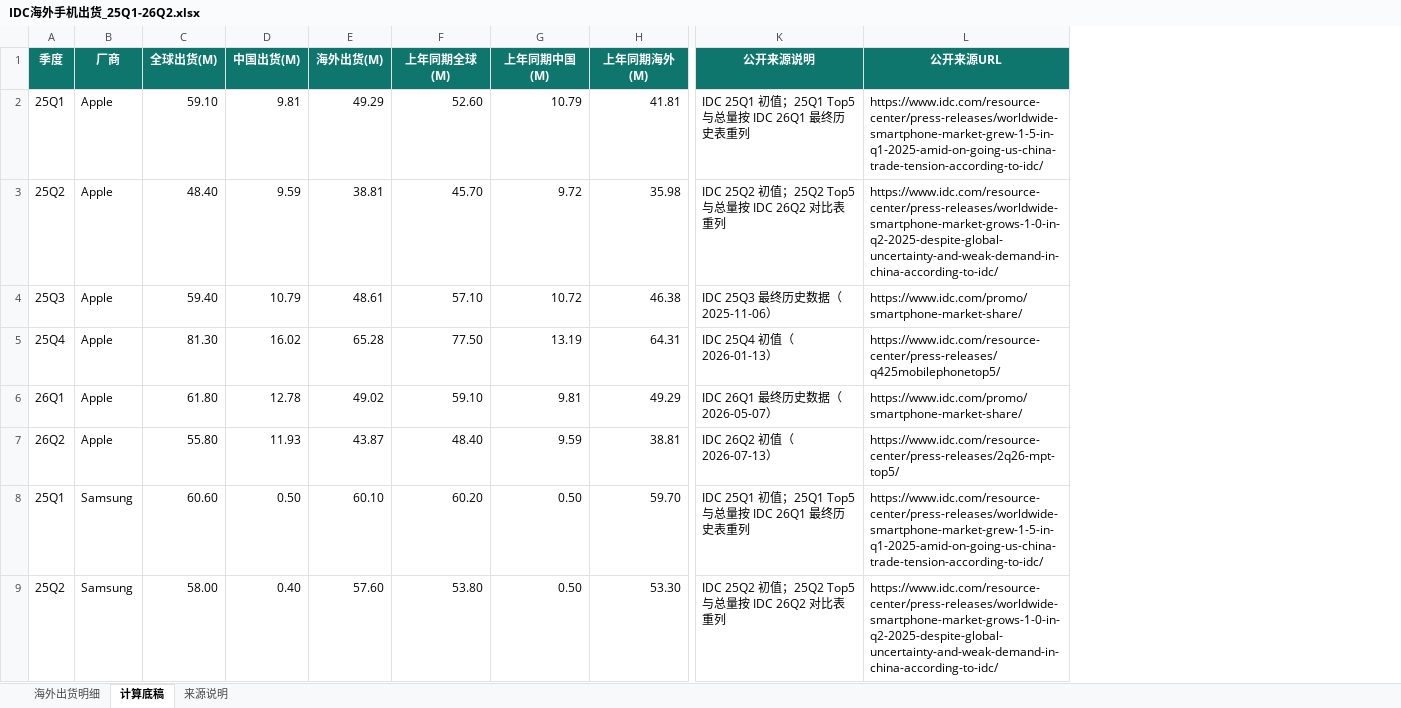
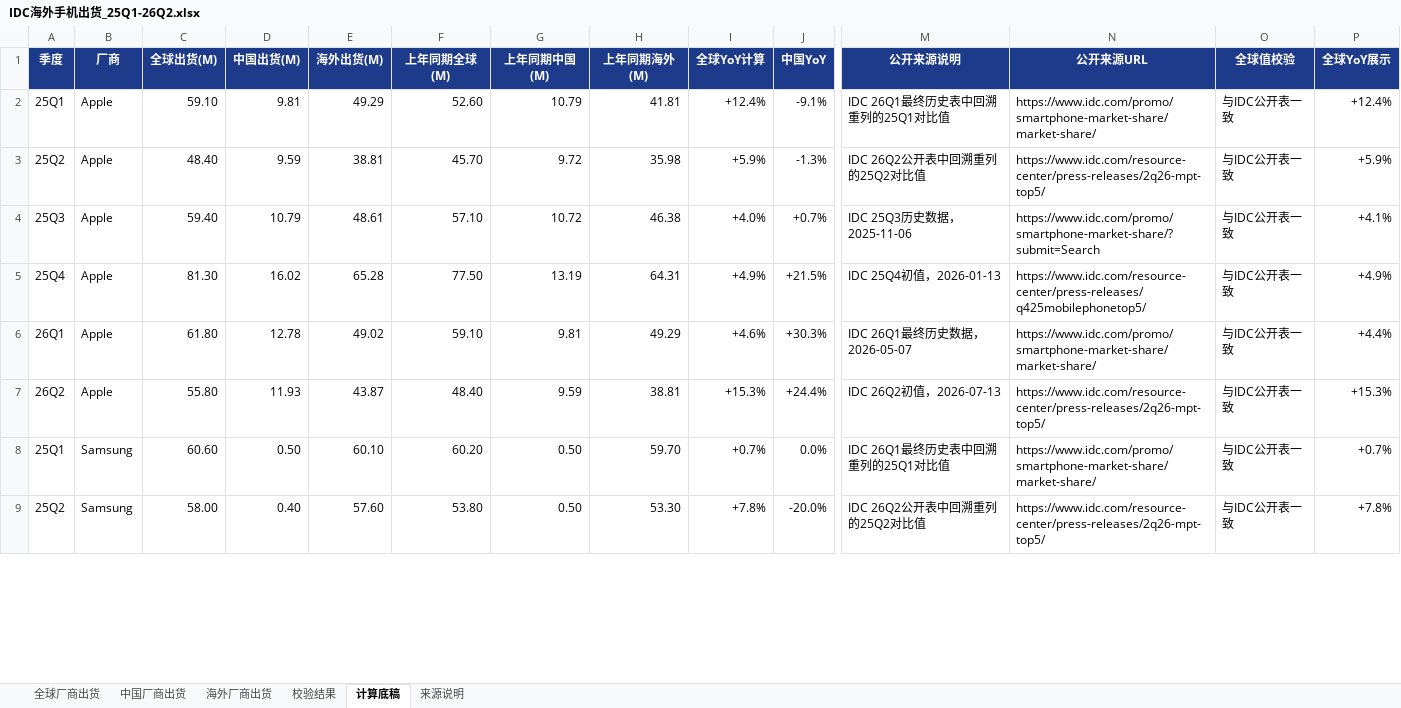
Before and after one commit to ruoxipei/idc-dashboard, an Excel workbook: downloads/IDC海外手机出货_25Q1-26Q2.xlsx, sheet 计算底稿, drawn as a sheet; only a part is shown, gaps mark what is left out; values as stored, in another font and other column widths than the file's, no borders; addresses are those after the commit; the diff covers the shown part only; the diff names each change by its address in the sheet, - before the commit and + after, or states it on an @@ line.

Commit message:
fix: audit and separate smartphone shipment scopes

```diff
--- a/downloads/IDC海外手机出货_25Q1-26Q2.xlsx (sheet 计算底稿)
+++ b/downloads/IDC海外手机出货_25Q1-26Q2.xlsx (sheet 计算底稿)
-sheet tab: 海外出货明细
+sheet tab: 全球厂商出货
+sheet tab: 中国厂商出货
+sheet tab: 海外厂商出货
+sheet tab: 校验结果
+column I (全球YoY计算), rows 2-9: +12.4% | +5.9% | +4.0% | +4.9% | +4.6% | +15.3% | +0.7% | +7.8%
+column J (中国YoY), rows 2-9: -9.1% | -1.3% | +0.7% | +21.5% | +30.3% | +24.4% | 0.0% | -20.0%
+column O (全球值校验), rows 2-9: all 与IDC公开表一致
+column P (全球YoY展示), rows 2-9: +12.4% | +5.9% | +4.1% | +4.9% | +4.4% | +15.3% | +0.7% | +7.8%
-A1:H1 fill: #0F766E
+A1:H1 fill: #1E3A8A
-M1:N1 fill: #0F766E
+M1:N1 fill: #1E3A8A
-M2 (公开来源说明): IDC 25Q1 初值；25Q1 Top5 与总量按 IDC 26Q1 最终历史表重列
+M2 (公开来源说明): IDC 26Q1最终历史表中回溯重列的25Q1对比值
-N2 (公开来源URL): https://www.idc.com/resource-center/press-releases/worldwide-smartphone-market-grew-1-5-in-q1-2025-amid-on-going-us-china-trade-tension-according-to-idc/
+N2 (公开来源URL): https://www.idc.com/promo/smartphone-market-share/market-share/
-M3 (公开来源说明): IDC 25Q2 初值；25Q2 Top5 与总量按 IDC 26Q2 对比表重列
+M3 (公开来源说明): IDC 26Q2公开表中回溯重列的25Q2对比值
-N3 (公开来源URL): https://www.idc.com/resource-center/press-releases/worldwide-smartphone-market-grows-1-0-in-q2-2025-despite-global-uncertainty-and-weak-demand-in-china-according-to-idc/
+N3 (公开来源URL): https://www.idc.com/resource-center/press-releases/2q26-mpt-top5/
-M4 (公开来源说明): IDC 25Q3 最终历史数据（2025-11-06）
+M4 (公开来源说明): IDC 25Q3历史数据，2025-11-06
-N4 (公开来源URL): https://www.idc.com/promo/smartphone-market-share/
+N4 (公开来源URL): https://www.idc.com/promo/smartphone-market-share/?submit=Search
-M5 (公开来源说明): IDC 25Q4 初值（2026-01-13）
+M5 (公开来源说明): IDC 25Q4初值，2026-01-13
-M6 (公开来源说明): IDC 26Q1 最终历史数据（2026-05-07）
+M6 (公开来源说明): IDC 26Q1最终历史数据，2026-05-07
-N6 (公开来源URL): https://www.idc.com/promo/smartphone-market-share/
+N6 (公开来源URL): https://www.idc.com/promo/smartphone-market-share/market-share/
-M7 (公开来源说明): IDC 26Q2 初值（2026-07-13）
+M7 (公开来源说明): IDC 26Q2初值，2026-07-13
-M8 (公开来源说明): IDC 25Q1 初值；25Q1 Top5 与总量按 IDC 26Q1 最终历史表重列
+M8 (公开来源说明): IDC 26Q1最终历史表中回溯重列的25Q1对比值
-N8 (公开来源URL): https://www.idc.com/resource-center/press-releases/worldwide-smartphone-market-grew-1-5-in-q1-2025-amid-on-going-us-china-trade-tension-according-to-idc/
+N8 (公开来源URL): https://www.idc.com/promo/smartphone-market-share/market-share/
-M9 (公开来源说明): IDC 25Q2 初值；25Q2 Top5 与总量按 IDC 26Q2 对比表重列
+M9 (公开来源说明): IDC 26Q2公开表中回溯重列的25Q2对比值
-N9 (公开来源URL): https://www.idc.com/resource-center/press-releases/worldwide-smartphone-market-grows-1-0-in-q2-2025-despite-global-uncertainty-and-weak-demand-in-china-according-to-idc/
+N9 (公开来源URL): https://www.idc.com/resource-center/press-releases/2q26-mpt-top5/
```
Also changed, not shown: 91 edited cells and cell formats elsewhere in this sheet, sheet 全球厂商出货, sheet 来源说明, 4 other files.
